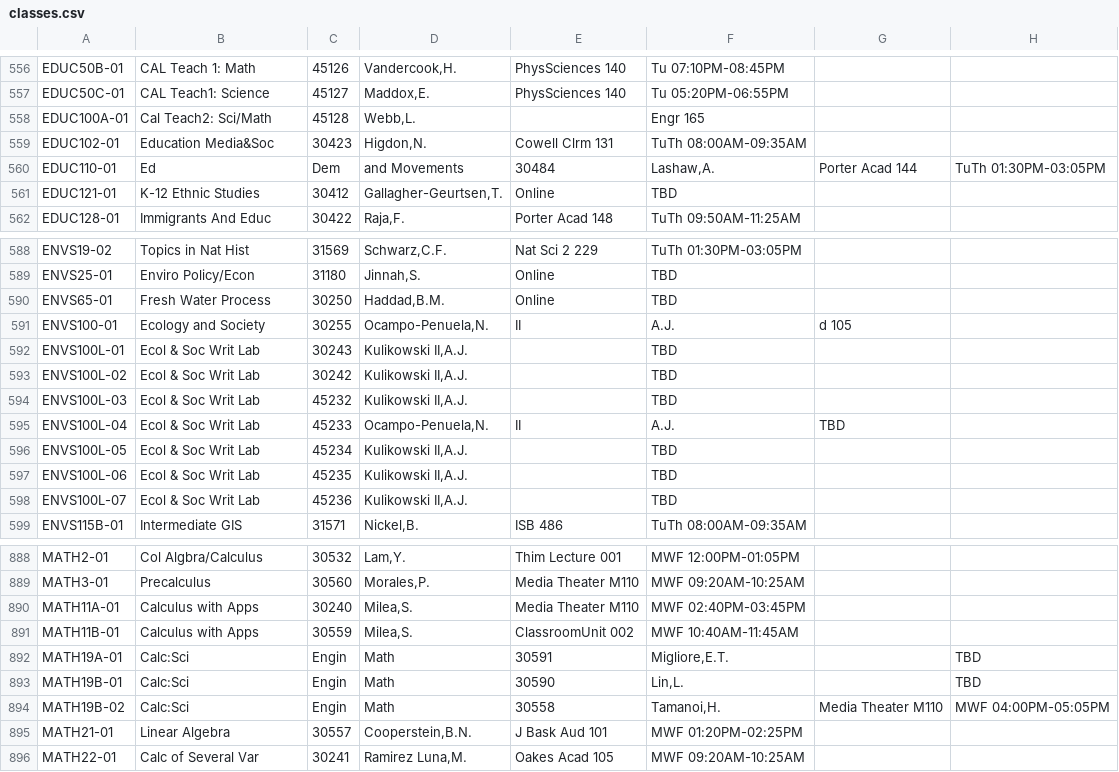
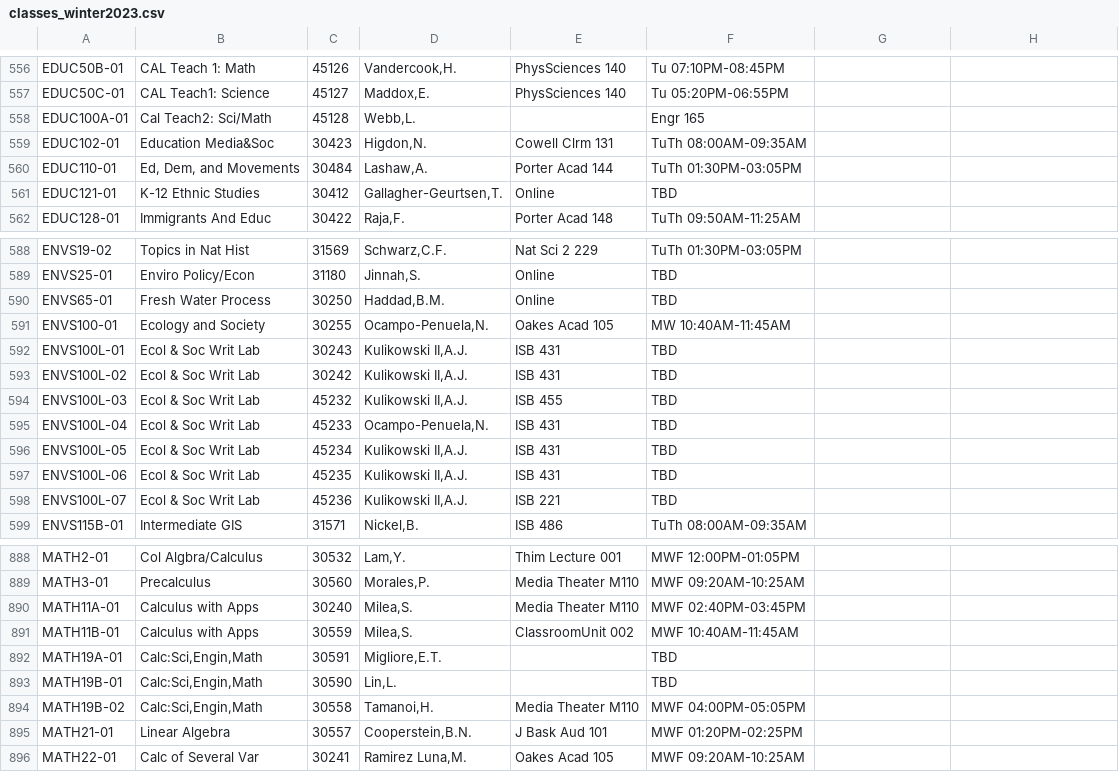
Before and after one commit to DevanOBoyle/ClassroomFinder-backend, a CSV file: db/data/classes/classes_winter2023.csv (was class_data/classes.csv), drawn as a sheet; only a part is shown, gaps mark what is left out; the diff covers the shown part only.

```diff
--- a/class_data/classes.csv
+++ b/db/data/classes/classes_winter2023.csv
@@ -559,3 +559,3 @@ EDUC100A-01,Cal Teach2: Sci/Math,45128,"Webb,L.",,Engr 165
 EDUC102-01,Education Media&Soc,30423,"Higdon,N.",Cowell Clrm 131,TuTh 08:00AM-09:35AM
-EDUC110-01,Ed, Dem, and Movements,30484,"Lashaw,A.",Porter Acad 144,TuTh 01:30PM-03:05PM
+EDUC110-01,"Ed, Dem, and Movements",30484,"Lashaw,A.",Porter Acad 144,TuTh 01:30PM-03:05PM
 EDUC121-01,K-12 Ethnic Studies,30412,"Gallagher-Geurtsen,T.",Online,TBD
@@ -590,10 +590,10 @@ ENVS25-01,Enviro Policy/Econ,31180,"Jinnah,S.",Online,TBD
 ENVS65-01,Fresh Water Process,30250,"Haddad,B.M.",Online,TBD
-ENVS100-01,Ecology and Society,30255,"Ocampo-Penuela,N.",II,A.J.,d 105
-ENVS100L-01,Ecol & Soc Writ Lab,30243,"Kulikowski II,A.J.",,TBD
-ENVS100L-02,Ecol & Soc Writ Lab,30242,"Kulikowski II,A.J.",,TBD
-ENVS100L-03,Ecol & Soc Writ Lab,45232,"Kulikowski II,A.J.",,TBD
-ENVS100L-04,Ecol & Soc Writ Lab,45233,"Ocampo-Penuela,N.",II,A.J.,TBD
-ENVS100L-05,Ecol & Soc Writ Lab,45234,"Kulikowski II,A.J.",,TBD
-ENVS100L-06,Ecol & Soc Writ Lab,45235,"Kulikowski II,A.J.",,TBD
-ENVS100L-07,Ecol & Soc Writ Lab,45236,"Kulikowski II,A.J.",,TBD
+ENVS100-01,Ecology and Society,30255,"Ocampo-Penuela,N.",Oakes Acad 105,MW 10:40AM-11:45AM
+ENVS100L-01,Ecol & Soc Writ Lab,30243,"Kulikowski II,A.J.",ISB 431,TBD
+ENVS100L-02,Ecol & Soc Writ Lab,30242,"Kulikowski II,A.J.",ISB 431,TBD
+ENVS100L-03,Ecol & Soc Writ Lab,45232,"Kulikowski II,A.J.",ISB 455,TBD
+ENVS100L-04,Ecol & Soc Writ Lab,45233,"Ocampo-Penuela,N.",ISB 431,TBD
+ENVS100L-05,Ecol & Soc Writ Lab,45234,"Kulikowski II,A.J.",ISB 431,TBD
+ENVS100L-06,Ecol & Soc Writ Lab,45235,"Kulikowski II,A.J.",ISB 431,TBD
+ENVS100L-07,Ecol & Soc Writ Lab,45236,"Kulikowski II,A.J.",ISB 221,TBD
 ENVS115B-01,Intermediate GIS,31571,"Nickel,B.",ISB 486,TuTh 08:00AM-09:35AM
@@ -891,5 +891,5 @@ MATH11A-01,Calculus with Apps,30240,"Milea,S.",Media Theater M110,MWF 02:40PM-03
 MATH11B-01,Calculus with Apps,30559,"Milea,S.",ClassroomUnit 002,MWF 10:40AM-11:45AM
-MATH19A-01,Calc:Sci,Engin,Math,30591,"Migliore,E.T.",,TBD
-MATH19B-01,Calc:Sci,Engin,Math,30590,"Lin,L.",,TBD
-MATH19B-02,Calc:Sci,Engin,Math,30558,"Tamanoi,H.",Media Theater M110,MWF 04:00PM-05:05PM
+MATH19A-01,"Calc:Sci,Engin,Math",30591,"Migliore,E.T.",,TBD
+MATH19B-01,"Calc:Sci,Engin,Math",30590,"Lin,L.",,TBD
+MATH19B-02,"Calc:Sci,Engin,Math",30558,"Tamanoi,H.",Media Theater M110,MWF 04:00PM-05:05PM
 MATH21-01,Linear Algebra,30557,"Cooperstein,B.N.",J Bask Aud 101,MWF 01:20PM-02:25PM
```
Also changed, not shown: 64 edited cells elsewhere in this file, 5 other files.
